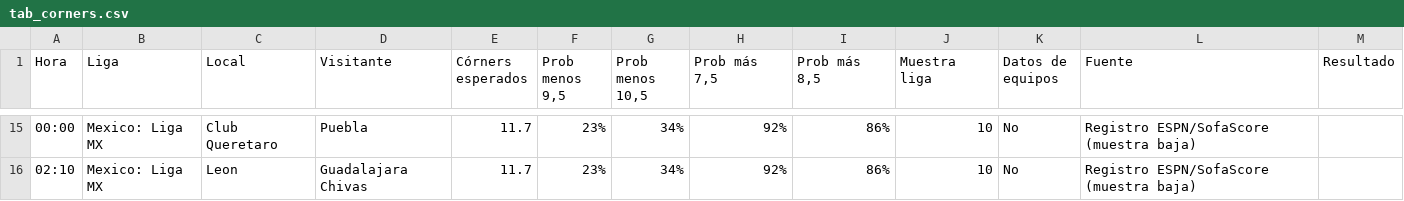
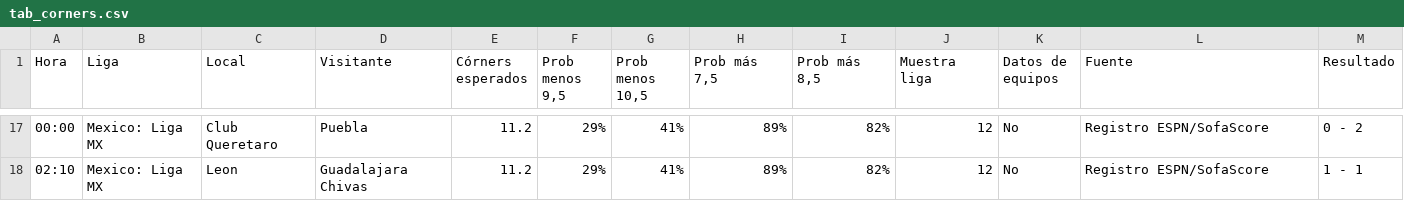
Before and after one commit to angelo4848/angelo-analytics, a CSV file: data/tab_corners.csv, drawn as a sheet; only a part is shown, gaps mark what is left out; the diff covers the shown part only.

```diff
--- a/data/tab_corners.csv
+++ b/data/tab_corners.csv
@@ -15,2 +17,2 @@ Hora,Liga,Local,Visitante,Córners esperados,"Prob menos 9,5","Prob menos 10,5",
-00:00,Mexico: Liga MX,Club Queretaro,Puebla,11.7,23%,34%,92%,86%,10,No,Registro ESPN/SofaScore (muestra baja),
-02:10,Mexico: Liga MX,Leon,Guadalajara Chivas,11.7,23%,34%,92%,86%,10,No,Registro ESPN/SofaScore (muestra baja),
+00:00,Mexico: Liga MX,Club Queretaro,Puebla,11.2,29%,41%,89%,82%,12,No,Registro ESPN/SofaScore,0 - 2
+02:10,Mexico: Liga MX,Leon,Guadalajara Chivas,11.2,29%,41%,89%,82%,12,No,Registro ESPN/SofaScore,1 - 1
```
Also changed, not shown: 2 added rows and 45 edited cells elsewhere in this file, app.csv, data/tab_mas05.csv, 2 other files.
